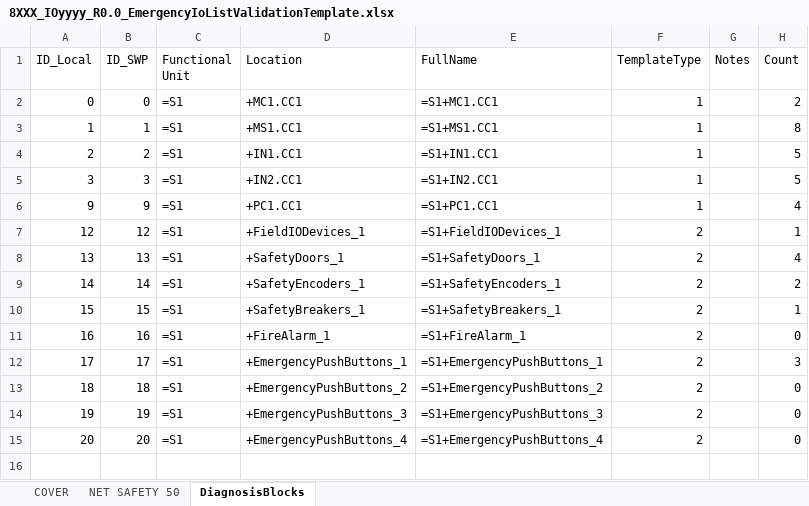
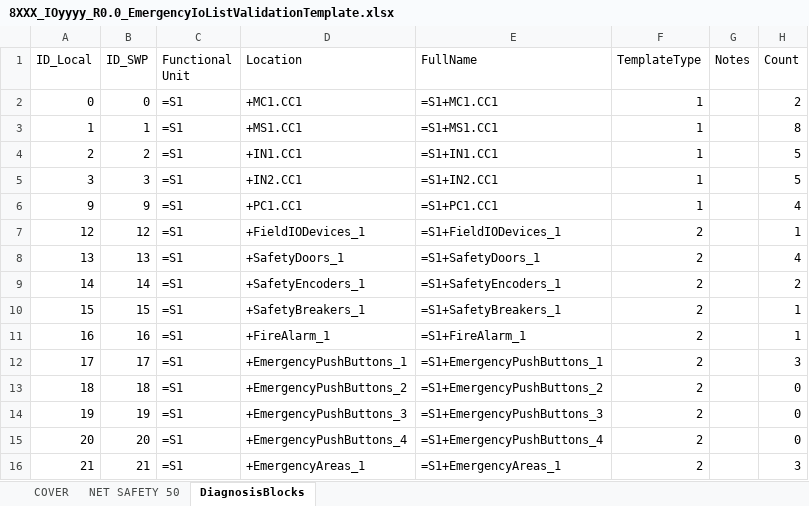
Before and after one commit to thebdr/Openn2, an Excel workbook: Shared/DocumentsValidationData/Passing/8XXX_IOyyyy_R0.0_EmergencyIoListValidationTemplate.xlsx, sheet DiagnosisBlocks, drawn as a sheet; values as stored, in another font and other column widths than the file's, no borders; the diff names each change by its address in the sheet, - before the commit and + after, or states it on an @@ line.

```diff
--- a/Shared/DocumentsValidationData/Passing/8XXX_IOyyyy_R0.0_EmergencyIoListValidationTemplate.xlsx (sheet DiagnosisBlocks)
+++ b/Shared/DocumentsValidationData/Passing/8XXX_IOyyyy_R0.0_EmergencyIoListValidationTemplate.xlsx (sheet DiagnosisBlocks)
-H11 (Count): 0
+H11 (Count): 1
+row 16: 21 | 21 | =S1 | +EmergencyAreas_1 | =S1+EmergencyAreas_1 | 2 |  | 3
```
Also changed, not shown: sheet NET SAFETY 50, 12 other files.
